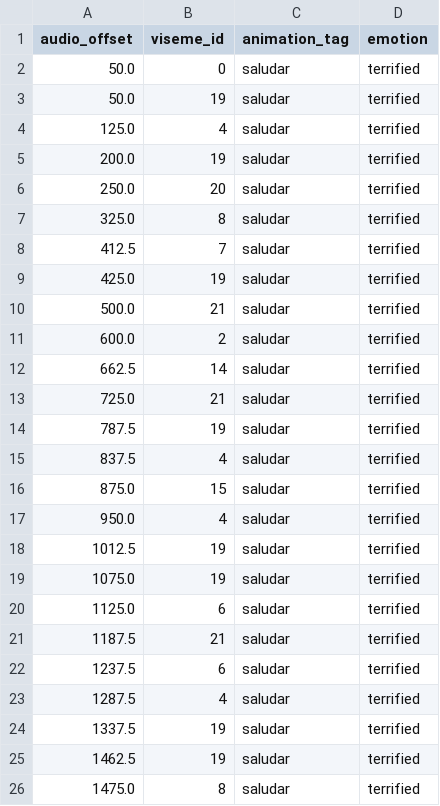
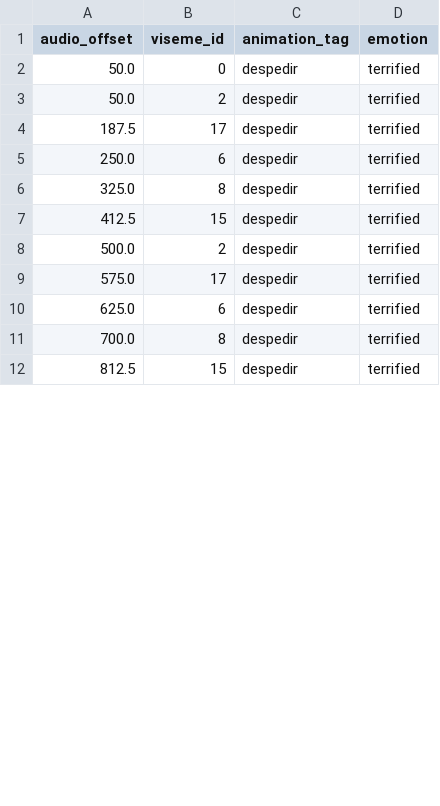
Before and after one commit to ricardomanu1/VinetProject, a CSV file: VoiceManager/Response/visemes.csv, drawn as a sheet; only a part is shown; the diff covers the shown part only.

Commit message:
Animation_tag added

```diff
--- a/VoiceManager/Response/visemes.csv
+++ b/VoiceManager/Response/visemes.csv
@@ -1,26 +1,12 @@
 audio_offset;viseme_id;animation_tag;emotion
-50.0;0;saludar;terrified
-50.0;19;saludar;terrified
-125.0;4;saludar;terrified
-200.0;19;saludar;terrified
-250.0;20;saludar;terrified
-325.0;8;saludar;terrified
-412.5;7;saludar;terrified
-425.0;19;saludar;terrified
-500.0;21;saludar;terrified
-600.0;2;saludar;terrified
-662.5;14;saludar;terrified
-725.0;21;saludar;terrified
-787.5;19;saludar;terrified
-837.5;4;saludar;terrified
-875.0;15;saludar;terrified
-950.0;4;saludar;terrified
-1012.5;19;saludar;terrified
-1075.0;19;saludar;terrified
-1125.0;6;saludar;terrified
-1187.5;21;saludar;terrified
-1237.5;6;saludar;terrified
-1287.5;4;saludar;terrified
-1337.5;19;saludar;terrified
-1462.5;19;saludar;terrified
-1475.0;8;saludar;terrified
+50.0;0;despedir;terrified
+50.0;2;despedir;terrified
+187.5;17;despedir;terrified
+250.0;6;despedir;terrified
+325.0;8;despedir;terrified
+412.5;15;despedir;terrified
+500.0;2;despedir;terrified
+575.0;17;despedir;terrified
+625.0;6;despedir;terrified
+700.0;8;despedir;terrified
+812.5;15;despedir;terrified
```
Also changed, not shown: 2 edited cells elsewhere in this file, 4 other files.
